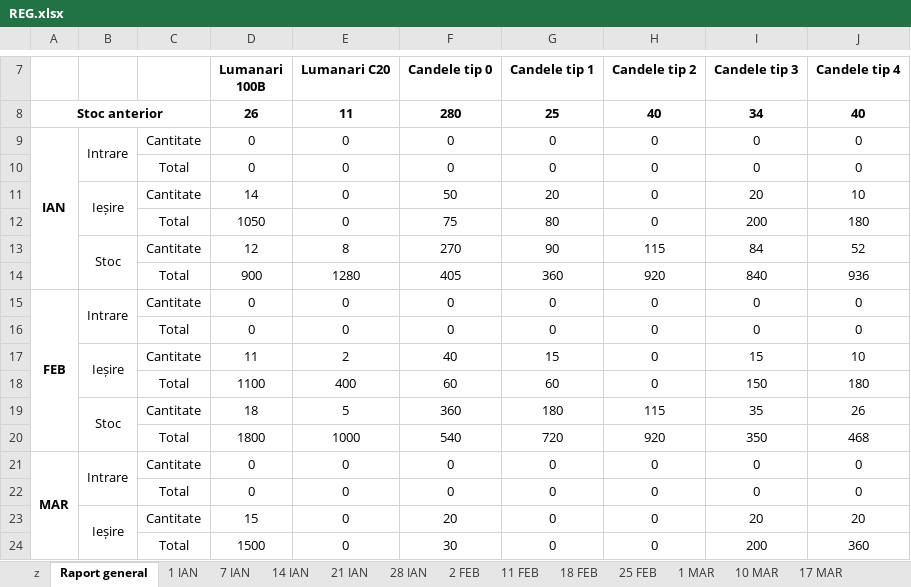
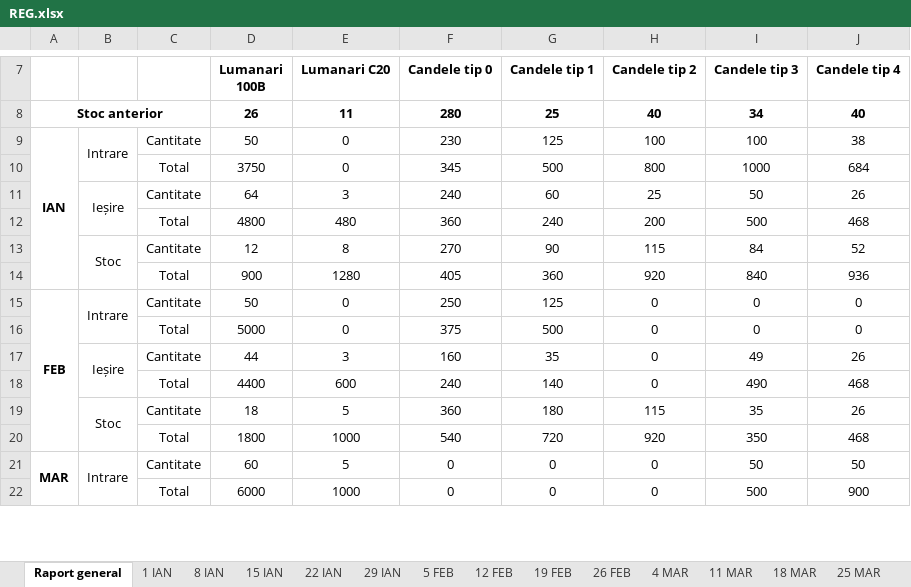
Before and after one commit to Eleuthar/pyKB, an Excel workbook: excel/REG.xlsx, sheet Raport general, drawn as a sheet; only a part is shown, gaps mark what is left out; values as stored, in another font and other column widths than the file's, no borders; removed rows and columns are numbered as before the commit, all else as after; the diff covers the shown part only; the diff names each change by its address in the sheet, - before the commit and + after, or states it on an @@ line.

```diff
--- a/excel/REG.xlsx (sheet Raport general)
+++ b/excel/REG.xlsx (sheet Raport general)
-sheet tab: 7 IAN
+sheet tab: 15 IAN
-sheet tab: 14 IAN
+sheet tab: 22 IAN
-sheet tab: 21 IAN
+sheet tab: 29 IAN
-sheet tab: 28 IAN
+sheet tab: 5 FEB
-sheet tab: 2 FEB
+sheet tab: 12 FEB
-sheet tab: 11 FEB
+sheet tab: 19 FEB
-sheet tab: 18 FEB
+sheet tab: 26 FEB
-sheet tab: 25 FEB
+sheet tab: 4 MAR
-sheet tab: 1 MAR
+sheet tab: 11 MAR
-sheet tab: 10 MAR
+sheet tab: 18 MAR
-sheet tab: 17 MAR
+sheet tab: 25 MAR
-sheet tab: z
+sheet tab: 8 IAN
-D9 (Lumanari 100B): 0
+D9 (Lumanari 100B): 50
-F9 (Candele tip 0): 0
+F9 (Candele tip 0): 230
-G9 (Candele tip 1): 0
+G9 (Candele tip 1): 125
-H9 (Candele tip 2): 0
+H9 (Candele tip 2): 100
-I9 (Candele tip 3): 0
+I9 (Candele tip 3): 100
-J9 (Candele tip 4): 0
+J9 (Candele tip 4): 38
-row 10:  |  | Total | 0 | 0 | 0 | 0 | 0 | 0 | 0
-row 11:  | Ieșire | Cantitate | 14 | 0 | 50 | 20 | 0 | 20 | 10
-row 12:  |  | Total | 1050 | 0 | 75 | 80 | 0 | 200 | 180
+row 10:  |  | Total | 3750 | 0 | 345 | 500 | 800 | 1000 | 684
+row 11:  | Ieșire | Cantitate | 64 | 3 | 240 | 60 | 25 | 50 | 26
+row 12:  |  | Total | 4800 | 480 | 360 | 240 | 200 | 500 | 468
-D15 (Lumanari 100B): 0
+D15 (Lumanari 100B): 50
-F15 (Candele tip 0): 0
+F15 (Candele tip 0): 250
-G15 (Candele tip 1): 0
+G15 (Candele tip 1): 125
-D16 (Lumanari 100B): 0
+D16 (Lumanari 100B): 5000
-F16 (Candele tip 0): 0
+F16 (Candele tip 0): 375
-G16 (Candele tip 1): 0
+G16 (Candele tip 1): 500
-row 17:  | Ieșire | Cantitate | 11 | 2 | 40 | 15 | 0 | 15 | 10
-row 18:  |  | Total | 1100 | 400 | 60 | 60 | 0 | 150 | 180
+row 17:  | Ieșire | Cantitate | 44 | 3 | 160 | 35 | 0 | 49 | 26
+row 18:  |  | Total | 4400 | 600 | 240 | 140 | 0 | 490 | 468
-D21 (Lumanari 100B): 0
+D21 (Lumanari 100B): 60
-E21 (Lumanari C20): 0
+E21 (Lumanari C20): 5
-I21 (Candele tip 3): 0
+I21 (Candele tip 3): 50
-J21 (Candele tip 4): 0
+J21 (Candele tip 4): 50
-D22 (Lumanari 100B): 0
+D22 (Lumanari 100B): 6000
-E22 (Lumanari C20): 0
+E22 (Lumanari C20): 1000
-I22 (Candele tip 3): 0
+I22 (Candele tip 3): 500
-J22 (Candele tip 4): 0
+J22 (Candele tip 4): 900
-row 23:  | Ieșire | Cantitate | 15 | 0 | 20 | 0 | 0 | 20 | 20
-row 24:  |  | Total | 1500 | 0 | 30 | 0 | 0 | 200 | 360
```
Also changed, not shown: 28 added rows, 26 removed rows and 56 edited cells elsewhere in this sheet, sheet 22 IAN, sheet 15 IAN, sheet 6 MAI, sheet 11 MAR, sheet 20 MAI, sheet 18 MAR, 16 more sheets, other sheet tabs, excel/REG - Copy.xlsx, 6 other files.
